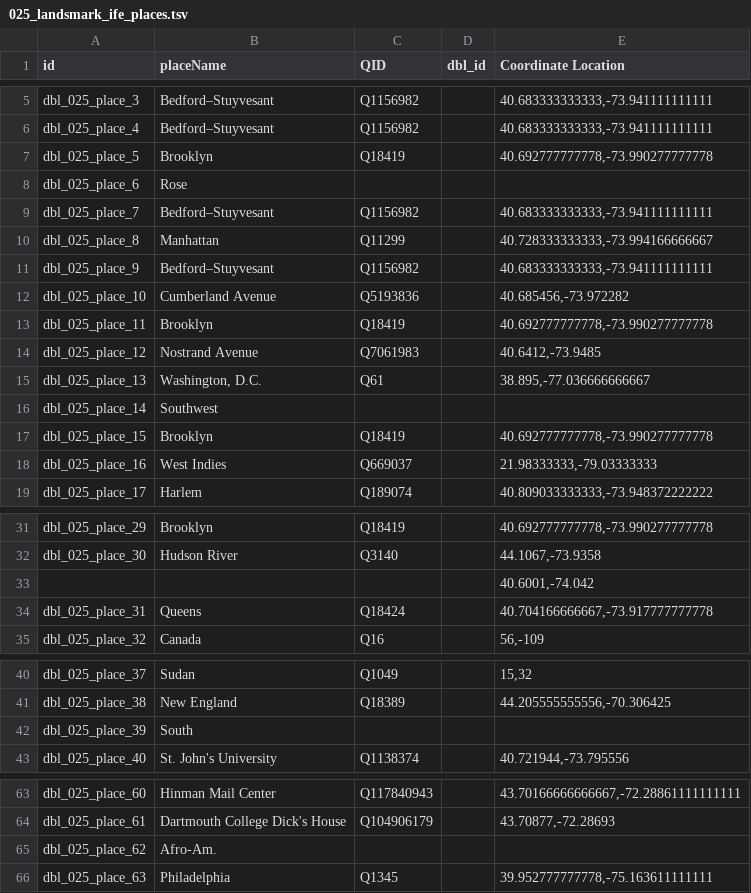
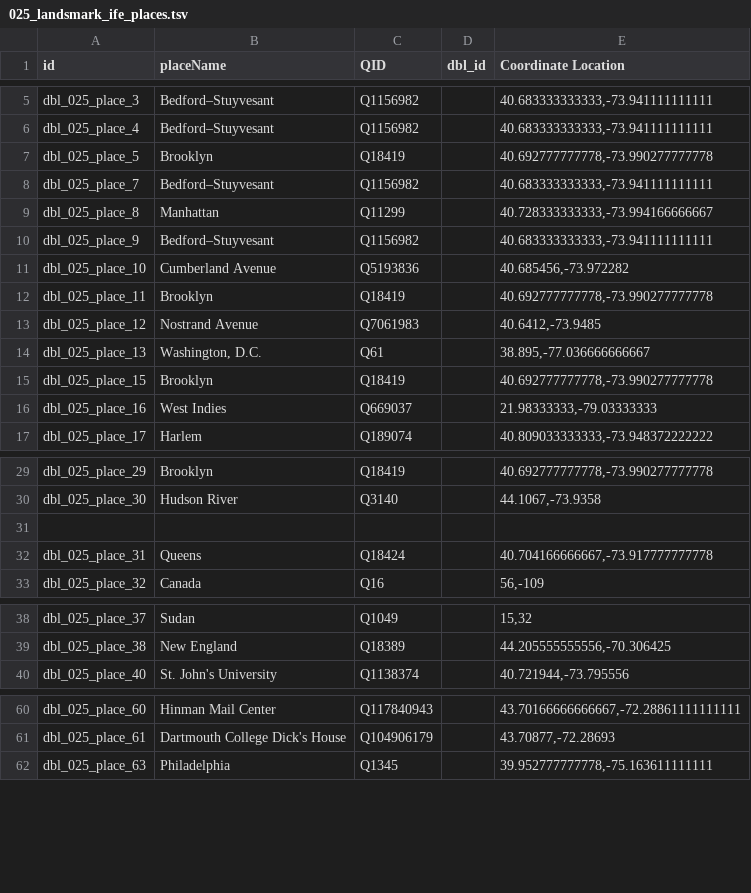
Before and after one commit to Dartmouth-Digital-History-Initiative/DBL-Encoding, a TSV file: tsv/025_landsmark_ife_places.tsv, drawn as a sheet; only a part is shown, gaps mark what is left out.

Commit message:
Update 025_landsmark_ife_places.tsv

```diff
--- a/tsv/025_landsmark_ife_places.tsv
+++ b/tsv/025_landsmark_ife_places.tsv
@@ -7,3 +7,2 @@ dbl_025_place_4	Bedford–Stuyvesant	Q1156982		40.683333333333,-73.941111111111
 dbl_025_place_5	Brooklyn	Q18419		40.692777777778,-73.990277777778
-dbl_025_place_6	Rose			
 dbl_025_place_7	Bedford–Stuyvesant	Q1156982		40.683333333333,-73.941111111111
@@ -15,3 +14,2 @@ dbl_025_place_12	Nostrand Avenue	Q7061983		40.6412,-73.9485
 dbl_025_place_13	Washington, D.C.	Q61		38.895,-77.036666666667
-dbl_025_place_14	Southwest			
 dbl_025_place_15	Brooklyn	Q18419		40.692777777778,-73.990277777778
@@ -32,3 +30,3 @@ dbl_025_place_29	Brooklyn	Q18419		40.692777777778,-73.990277777778
 dbl_025_place_30	Hudson River	Q3140		44.1067,-73.9358
-				40.6001,-74.042
+				
 dbl_025_place_31	Queens	Q18424		40.704166666667,-73.917777777778
@@ -41,3 +39,2 @@ dbl_025_place_37	Sudan	Q1049		15,32
 dbl_025_place_38	New England	Q18389		44.205555555556,-70.306425
-dbl_025_place_39	South			
 dbl_025_place_40	St. John's University	Q1138374		40.721944,-73.795556
@@ -64,3 +61,2 @@ dbl_025_place_60	Hinman Mail Center	Q117840943		43.70166666666667,-72.2886111111
 dbl_025_place_61	Dartmouth College Dick's House	Q104906179		43.70877,-72.28693
-dbl_025_place_62	Afro-Am.			
 dbl_025_place_63	Philadelphia	Q1345		39.952777777778,-75.163611111111
```
